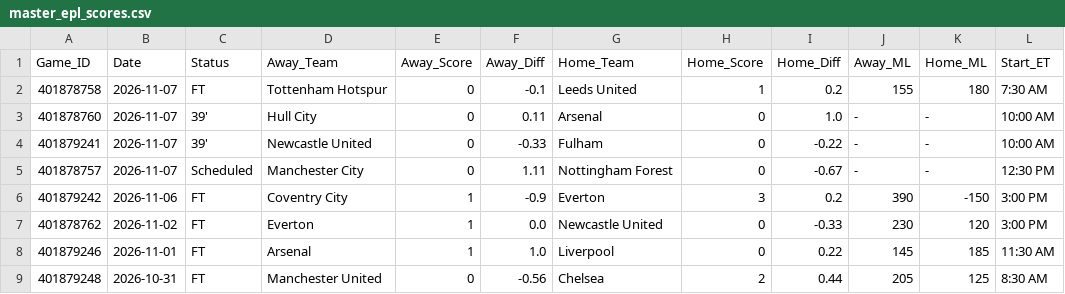
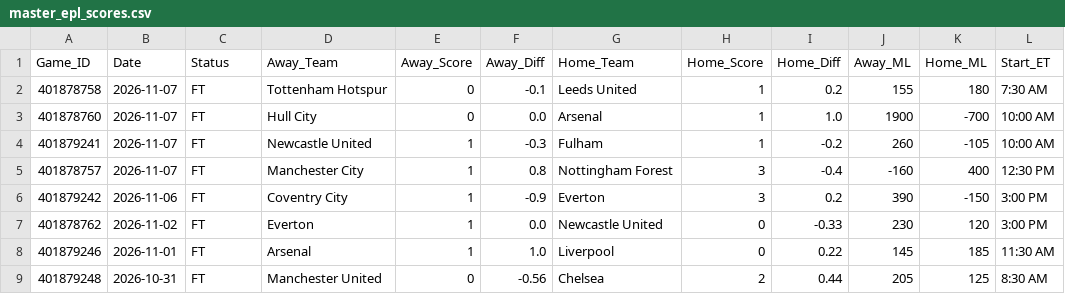
Before and after one commit to danreed001-droid/sport, a CSV file: data/raw/master_epl_scores.csv, drawn as a sheet; only a part is shown.

```diff
--- a/data/raw/master_epl_scores.csv
+++ b/data/raw/master_epl_scores.csv
@@ -2,5 +2,5 @@ Game_ID,Date,Status,Away_Team,Away_Score,Away_Diff,Home_Team,Home_Score,Home_Dif
 401878758,2026-11-07,FT,Tottenham Hotspur,0,-0.1,Leeds United,1,0.2,155,180,7:30 AM
-401878760,2026-11-07,39',Hull City,0,0.11,Arsenal,0,1.0,-,-,10:00 AM
-401879241,2026-11-07,39',Newcastle United,0,-0.33,Fulham,0,-0.22,-,-,10:00 AM
-401878757,2026-11-07,Scheduled,Manchester City,0,1.11,Nottingham Forest,0,-0.67,-,-,12:30 PM
+401878760,2026-11-07,FT,Hull City,0,0.0,Arsenal,1,1.0,1900,-700,10:00 AM
+401879241,2026-11-07,FT,Newcastle United,1,-0.3,Fulham,1,-0.2,260,-105,10:00 AM
+401878757,2026-11-07,FT,Manchester City,1,0.8,Nottingham Forest,3,-0.4,-160,400,12:30 PM
 401879242,2026-11-06,FT,Coventry City,1,-0.9,Everton,3,0.2,390,-150,3:00 PM
```
Also changed, not shown: data/raw/master_cfb_scores.csv, data/raw/master_ncaab_scores.csv, 13 other files.
